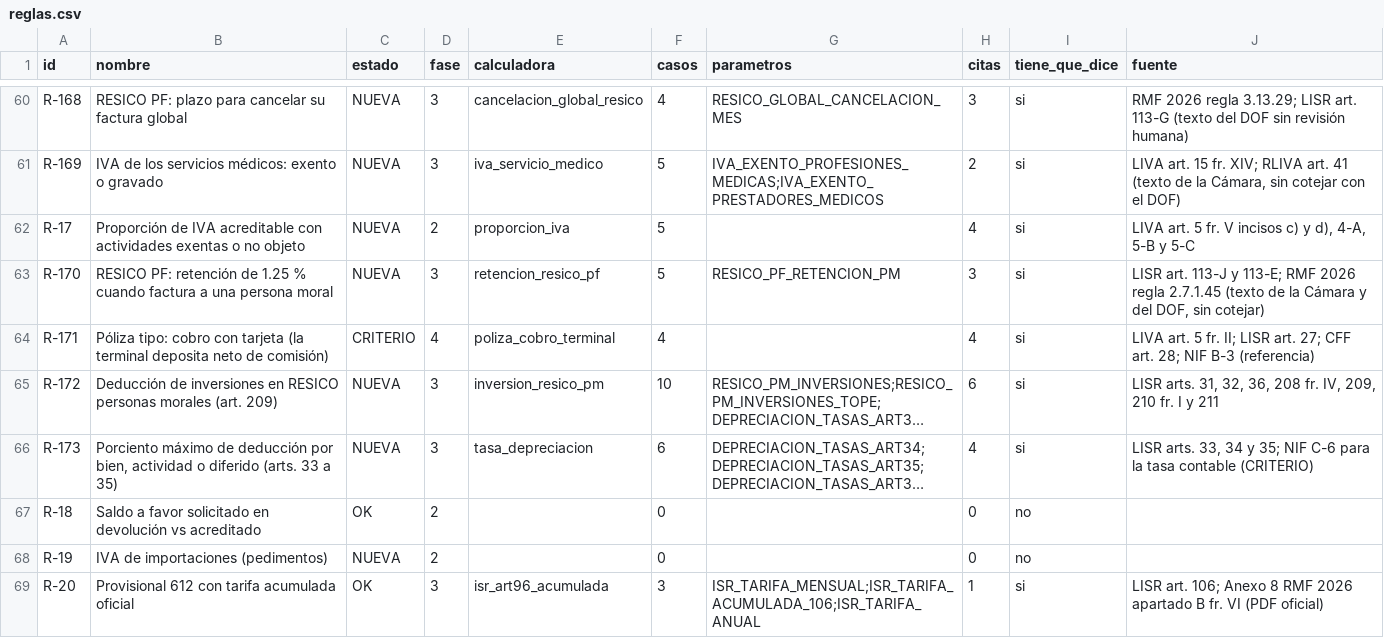
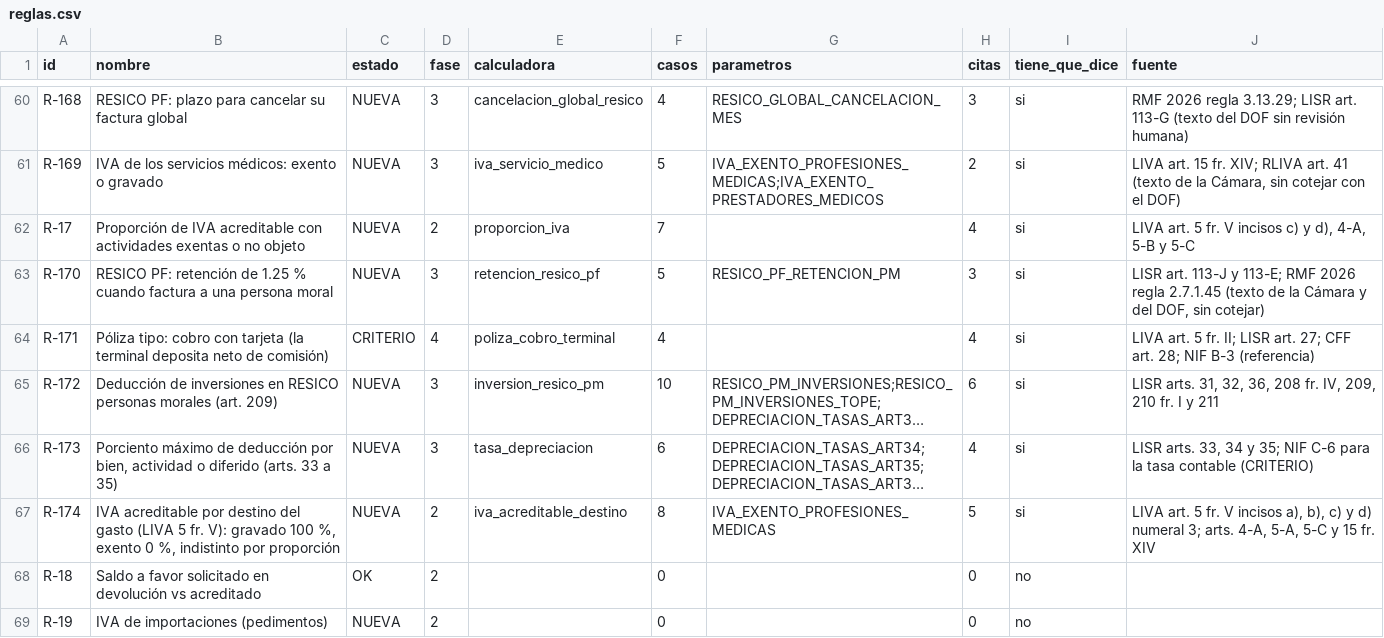
Before and after one commit to Erickddp/inteligencia-mx, a CSV file: datos_abiertos/reglas.csv, drawn as a sheet; only a part is shown, gaps mark what is left out; the shorter side is filled out with more unchanged rows; long unchanged cells end in …; the diff names each change by its address in the sheet, - before the commit and + after, or states it on an @@ line.

```diff
--- a/datos_abiertos/reglas.csv
+++ b/datos_abiertos/reglas.csv
-F62 (casos): 5
+F62 (casos): 7
+row 67: R-174 | IVA acreditable por destino del gasto (LIVA 5 fr. V): gravado 100 %, exento 0 %, indistinto por proporción | NUEVA | 2 | iva_acreditable_destino | 8 | IVA_EXENTO_PROFESIONES_MEDICAS | 5 | si | LIVA art. 5 fr. V incisos a), b), c) y d) numeral 3; arts. 4-A, 5-A, 5-C y 15 fr. XIV
```
Also changed, not shown: datos_abiertos/citas.csv, datos_abiertos/cotejo_pendiente.csv, 4 other files.
